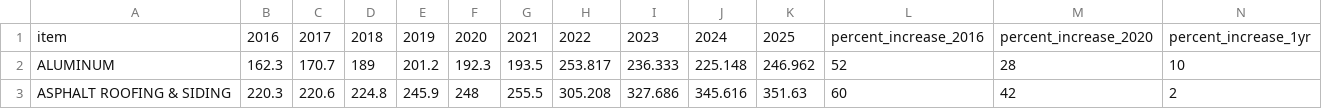
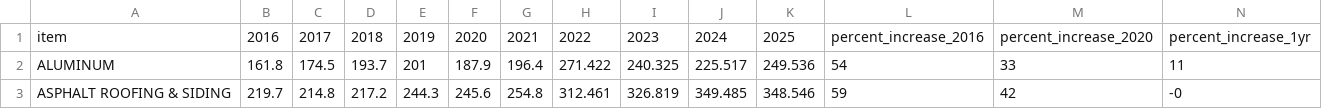
Before and after one commit to cbs-news-data/price_tracker, a CSV file: data/building_prices_pivot_table.csv, drawn as a sheet; only a part is shown; the diff covers the shown part only.

```diff
--- a/data/building_prices_pivot_table.csv
+++ b/data/building_prices_pivot_table.csv
@@ -1,3 +1,3 @@
 item,2016,2017,2018,2019,2020,2021,2022,2023,2024,2025,percent_increase_2016,percent_increase_2020,percent_increase_1yr
-ALUMINUM,162.3,170.7,189,201.2,192.3,193.5,253.817,236.333,225.148,246.962,52,28,10
-ASPHALT ROOFING & SIDING,220.3,220.6,224.8,245.9,248,255.5,305.208,327.686,345.616,351.63,60,42,2
+ALUMINUM,161.8,174.5,193.7,201,187.9,196.4,271.422,240.325,225.517,249.536,54,33,11
+ASPHALT ROOFING & SIDING,219.7,214.8,217.2,244.3,245.6,254.8,312.461,326.819,349.485,348.546,59,42,-0
```
Also changed, not shown: 93 edited cells elsewhere in this file, data/building_prices.csv, data/building_prices_pivot.csv, 2 other files.
